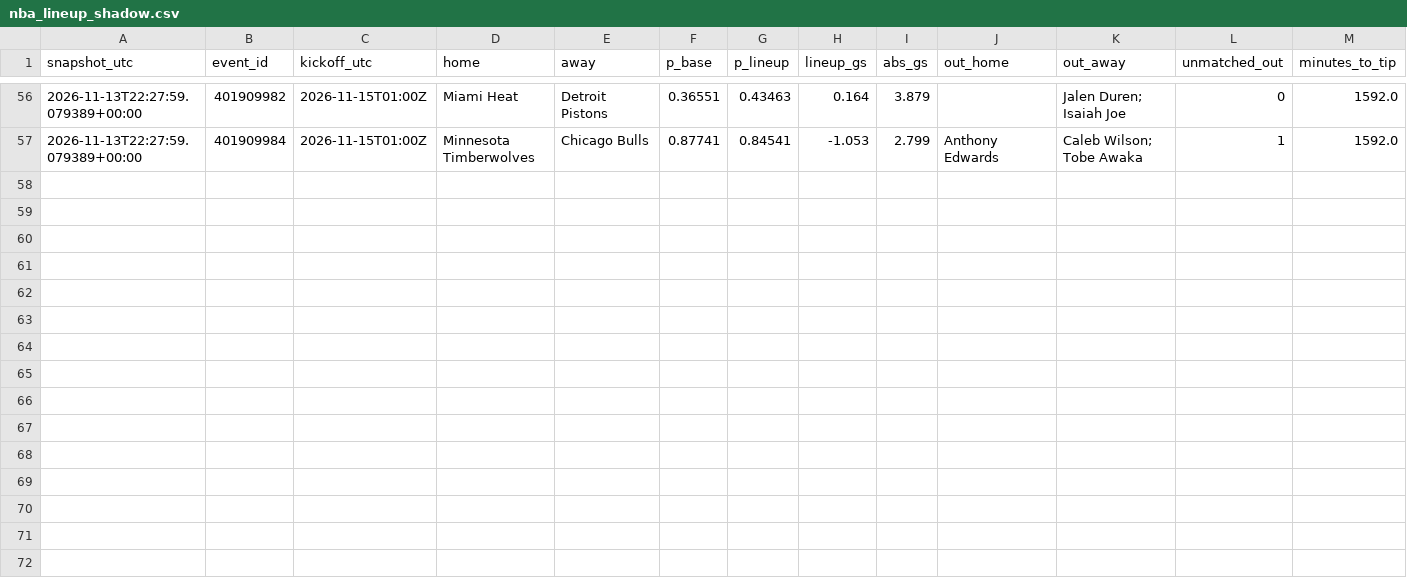
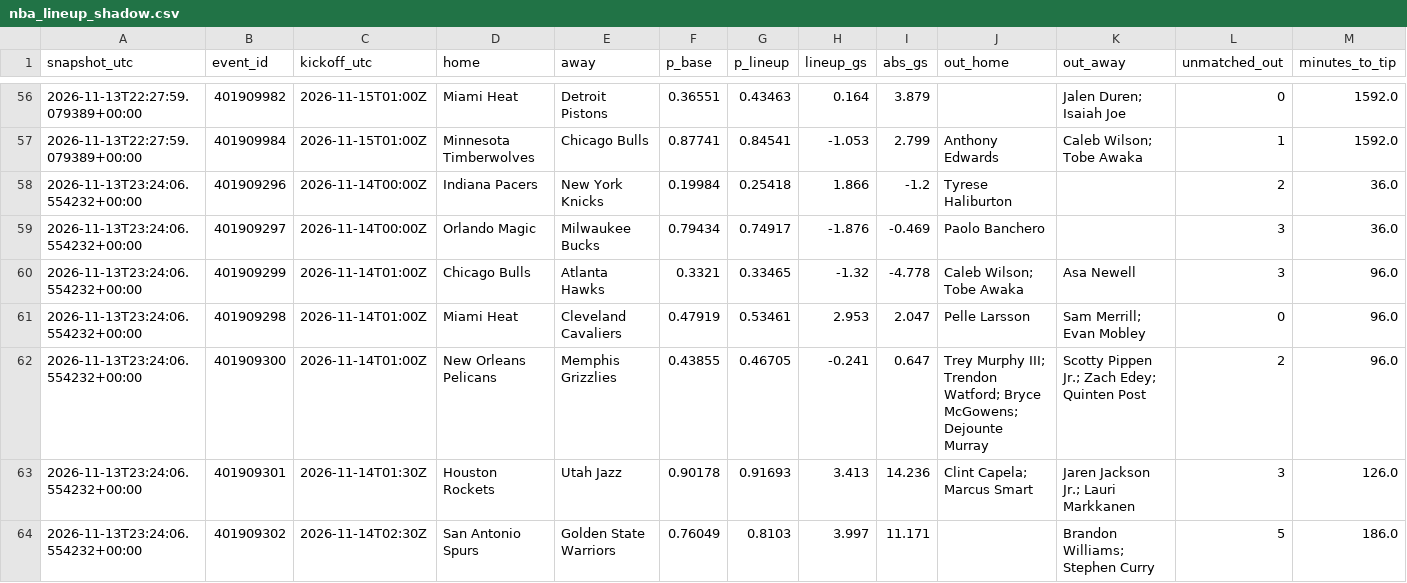
Before and after one commit to gabrielreyesu/kalshi-ai, a CSV file: predictions/nba_lineup_shadow.csv, drawn as a sheet; only a part is shown, gaps mark what is left out; the diff covers the shown part only.

```diff
--- a/predictions/nba_lineup_shadow.csv
+++ b/predictions/nba_lineup_shadow.csv
@@ -57 +57,8 @@ snapshot_utc,event_id,kickoff_utc,home,away,p_base,p_lineup,lineup_gs,abs_gs,out
 2026-11-13T22:27:59.079389+00:00,401909984,2026-11-15T01:00Z,Minnesota Timberwolves,Chicago Bulls,0.87741,0.84541,-1.053,2.799,Anthony Edwards,Caleb Wilson; Tobe Awaka,1,1592.0
+2026-11-13T23:24:06.554232+00:00,401909296,2026-11-14T00:00Z,Indiana Pacers,New York Knicks,0.19984,0.25418,1.866,-1.2,Tyrese Haliburton,,2,36.0
+2026-11-13T23:24:06.554232+00:00,401909297,2026-11-14T00:00Z,Orlando Magic,Milwaukee Bucks,0.79434,0.74917,-1.876,-0.469,Paolo Banchero,,3,36.0
+2026-11-13T23:24:06.554232+00:00,401909299,2026-11-14T01:00Z,Chicago Bulls,Atlanta Hawks,0.3321,0.33465,-1.32,-4.778,Caleb Wilson; Tobe Awaka,Asa Newell,3,96.0
+2026-11-13T23:24:06.554232+00:00,401909298,2026-11-14T01:00Z,Miami Heat,Cleveland Cavaliers,0.47919,0.53461,2.953,2.047,Pelle Larsson,Sam Merrill; Evan Mobley,0,96.0
+2026-11-13T23:24:06.554232+00:00,401909300,2026-11-14T01:00Z,New Orleans Pelicans,Memphis Grizzlies,0.43855,0.46705,-0.241,0.647,Trey Murphy III; Trendon Watford; Bryce McGowens; Dejounte Murray,Scotty Pippen Jr.; Zach Edey; Quinten Post,2,96.0
+2026-11-13T23:24:06.554232+00:00,401909301,2026-11-14T01:30Z,Houston Rockets,Utah Jazz,0.90178,0.91693,3.413,14.236,Clint Capela; Marcus Smart,Jaren Jackson Jr.; Lauri Markkanen,3,126.0
+2026-11-13T23:24:06.554232+00:00,401909302,2026-11-14T02:30Z,San Antonio Spurs,Golden State Warriors,0.76049,0.8103,3.997,11.171,,Brandon Williams; Stephen Curry,5,186.0
```
Also changed, not shown: 7 added rows elsewhere in this file, 1 other file.
